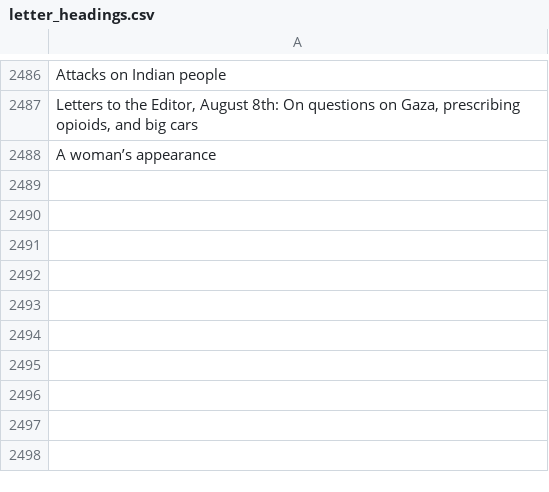
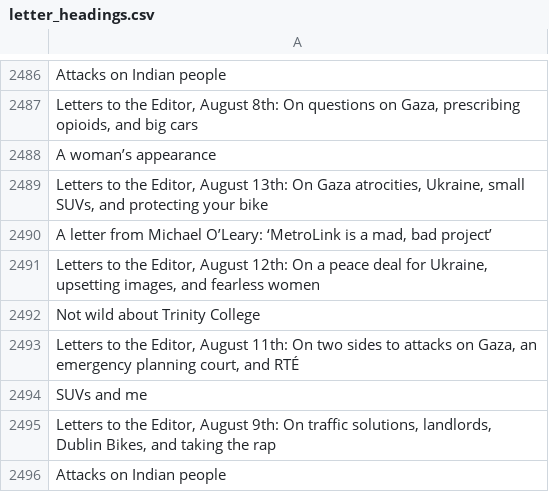
Before and after one commit to aodhanlutetiae/odds_scrape, a CSV file: letter_headings.csv, drawn as a sheet; only a part is shown, gaps mark what is left out; the diff names each change by its address in the sheet, - before the commit and + after, or states it on an @@ line.

```diff
--- a/letter_headings.csv
+++ b/letter_headings.csv
+row 2489: Letters to the Editor, August 13th: On Gaza atrocities, Ukraine, small SUVs, and protecting your bike
+row 2490: A letter from Michael O’Leary: ‘MetroLink is a mad, bad project’
+row 2491: Letters to the Editor, August 12th: On a peace deal for Ukraine, upsetting images, and fearless women
+row 2492: Not wild about Trinity College
+row 2493: Letters to the Editor, August 11th: On two sides to attacks on Gaza, an emergency planning court, and RTÉ
+row 2494: SUVs and me
+row 2495: Letters to the Editor, August 9th: On traffic solutions, landlords, Dublin Bikes, and taking the rap
+row 2496: Attacks on Indian people
```
